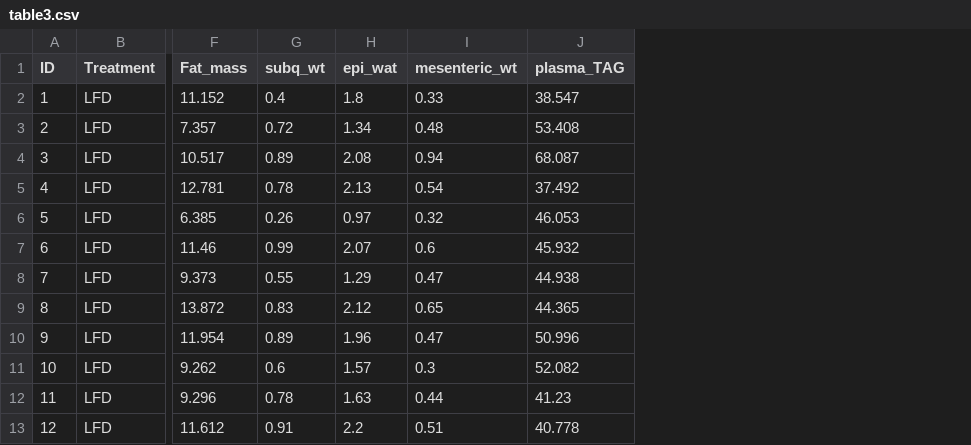
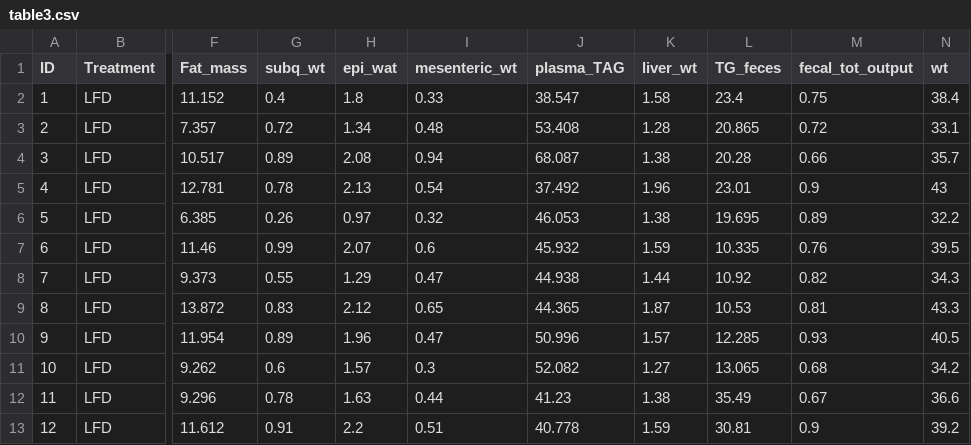
Before and after one commit to zhangyang2017/temp, a CSV file: table3.csv, drawn as a sheet; only a part is shown, gaps mark what is left out; the diff names each change by its address in the sheet, - before the commit and + after, or states it on an @@ line.

```diff
--- a/table3.csv
+++ b/table3.csv
+column K (liver_wt), rows 2-13: 1.58 | 1.28 | 1.38 | 1.96 | 1.38 | 1.59 | 1.44 | 1.87 | 1.57 | 1.27 | 1.38 | 1.59
+column L (TG_feces), rows 2-13: 23.4 | 20.865 | 20.28 | 23.01 | 19.695 | 10.335 | 10.92 | 10.53 | 12.285 | 13.065 | 35.49 | 30.81
+column M (fecal_tot_output), rows 2-13: 0.75 | 0.72 | 0.66 | 0.9 | 0.89 | 0.76 | 0.82 | 0.81 | 0.93 | 0.68 | 0.67 | 0.9
+column N (wt), rows 2-13: 38.4 | 33.1 | 35.7 | 43 | 32.2 | 39.5 | 34.3 | 43.3 | 40.5 | 34.2 | 36.6 | 39.2
```
Also changed, not shown: 1 other file.
